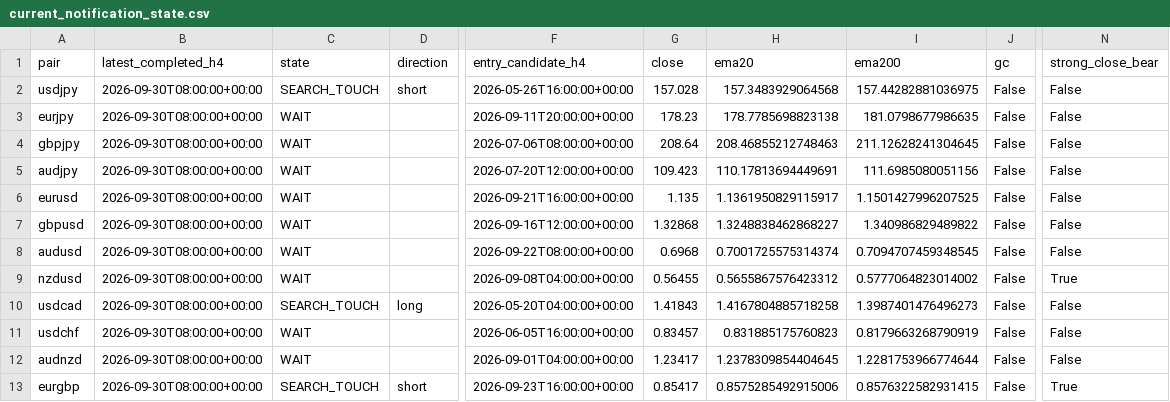
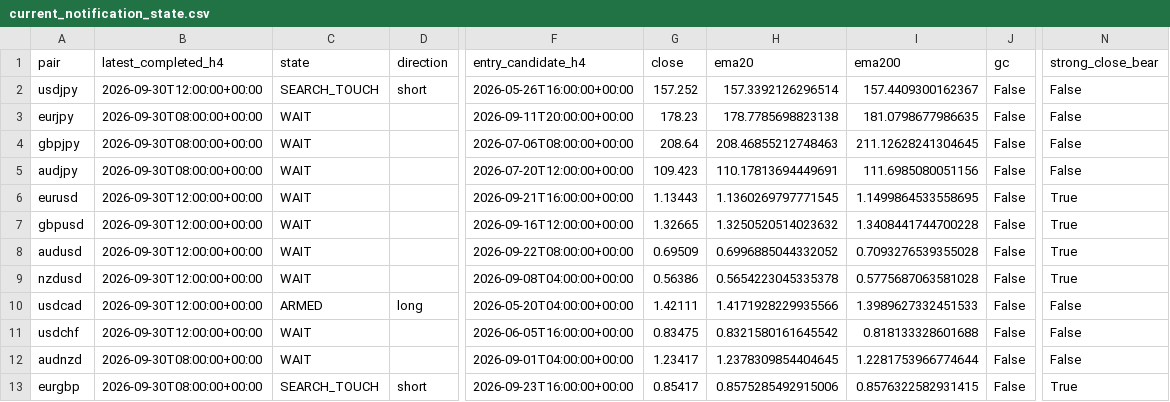
Before and after one commit to rikuudon24-beep/chair-scale, a CSV file: reports/current_notification_state.csv, drawn as a sheet; only a part is shown, gaps mark what is left out; the diff names each change by its address in the sheet, - before the commit and + after, or states it on an @@ line.

```diff
--- a/reports/current_notification_state.csv
+++ b/reports/current_notification_state.csv
-B2 (latest_completed_h4): 2026-09-30T08:00:00+00:00
+B2 (latest_completed_h4): 2026-09-30T12:00:00+00:00
-G2 (close): 157.028
+G2 (close): 157.252
-H2 (ema20): 157.3483929064568
+H2 (ema20): 157.3392126296514
-I2 (ema200): 157.44282881036975
+I2 (ema200): 157.4409300162367
-B6:B11 (latest_completed_h4): 2026-09-30T08:00:00+00:00
+B6:B11 (latest_completed_h4): 2026-09-30T12:00:00+00:00
-G6 (close): 1.135
+G6 (close): 1.13443
-H6 (ema20): 1.1361950829115917
+H6 (ema20): 1.1360269797771545
-I6 (ema200): 1.1501427996207525
+I6 (ema200): 1.1499864533558695
-N6:N8 (strong_close_bear): False
+N6:N8 (strong_close_bear): True
-G7 (close): 1.32868
+G7 (close): 1.32665
-H7 (ema20): 1.3248838462868227
+H7 (ema20): 1.3250520514023632
-I7 (ema200): 1.340986829489822
+I7 (ema200): 1.3408441744700228
-G8 (close): 0.6968
+G8 (close): 0.69509
-H8 (ema20): 0.7001725575314374
+H8 (ema20): 0.6996885044332052
-I8 (ema200): 0.7094707459348545
+I8 (ema200): 0.7093276539355028
-G9 (close): 0.56455
+G9 (close): 0.56386
-H9 (ema20): 0.5655867576423312
+H9 (ema20): 0.5654223045335378
-I9 (ema200): 0.5777064823014002
+I9 (ema200): 0.5775687063581028
-C10 (state): SEARCH_TOUCH
+C10 (state): ARMED
-G10 (close): 1.41843
+G10 (close): 1.42111
-H10 (ema20): 1.4167804885718258
+H10 (ema20): 1.4171928229935566
-I10 (ema200): 1.3987401476496273
+I10 (ema200): 1.3989627332451533
-G11 (close): 0.83457
+G11 (close): 0.83475
-H11 (ema20): 0.831885175760823
+H11 (ema20): 0.8321580161645542
-I11 (ema200): 0.8179663268790919
+I11 (ema200): 0.818133328601688
```
Also changed, not shown: data/market/h4/audusd.csv, data/market/h4/eurusd.csv, 6 other files.
